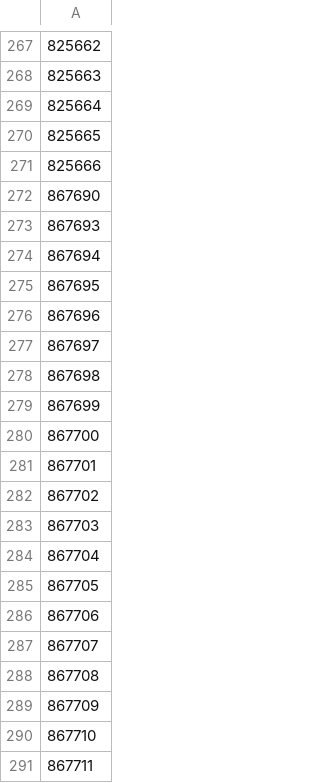
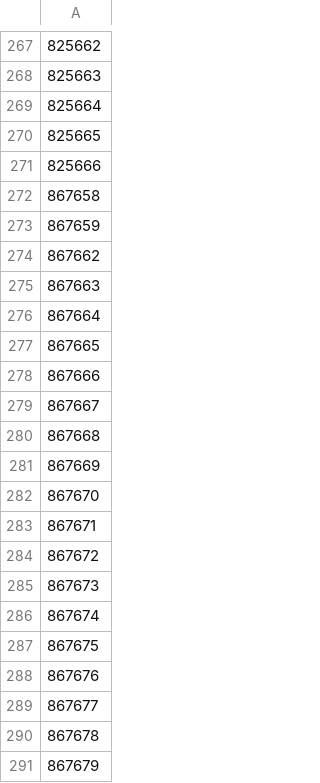
Before and after one commit to cjaccoman/cjaccoMain, a CSV file: data/api/afl_pitches_done.csv, drawn as a sheet; only a part is shown, gaps mark what is left out; the shorter side is filled out with more unchanged rows; the diff covers the shown part only; the diff names each change by its address in the sheet, - before the commit and + after, or states it on an @@ line.

```diff
--- a/data/api/afl_pitches_done.csv
+++ b/data/api/afl_pitches_done.csv
+row 272: 867658
+row 273: 867659
+row 274: 867662
+row 275: 867663
+row 276: 867664
+row 277: 867665
+row 278: 867666
+row 279: 867667
+row 280: 867668
+row 281: 867669
+row 282: 867670
+row 283: 867671
+row 284: 867672
+row 285: 867673
+row 286: 867674
+row 287: 867675
+row 288: 867676
+row 289: 867677
+row 290: 867678
+row 291: 867679
```
Also changed, not shown: 12 added rows elsewhere in this file, data/api/afl_pitches_agg.csv, 4 other files.
